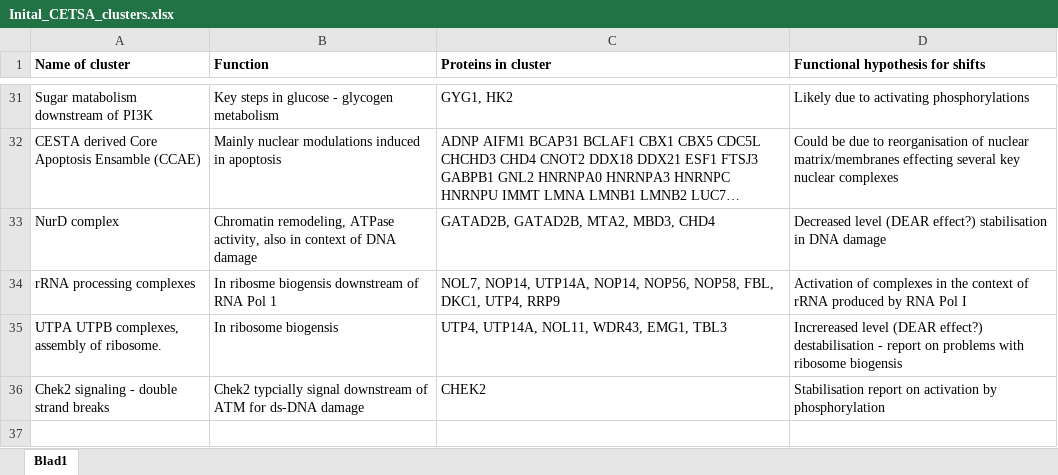
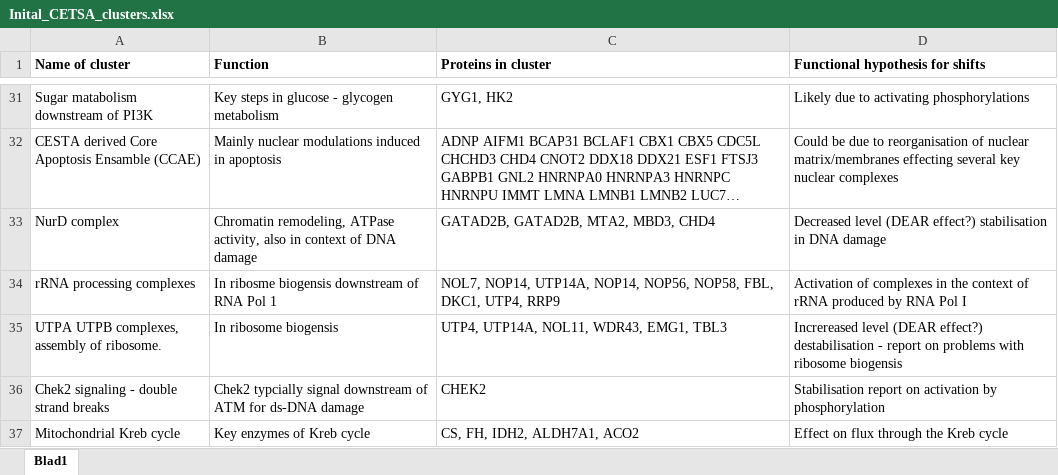
Before and after one commit to mgerault/IMPRINTS.CETSA.app, an Excel workbook: data-raw/Inital_CETSA_clusters.xlsx, sheet Blad1, drawn as a sheet; only a part is shown, gaps mark what is left out; long unchanged cells end in …; values as stored, in another font and other column widths than the file's, no borders; the diff names each change by its address in the sheet, - before the commit and + after, or states it on an @@ line.

Commit message:
Add files via upload

```diff
--- a/data-raw/Inital_CETSA_clusters.xlsx (sheet Blad1)
+++ b/data-raw/Inital_CETSA_clusters.xlsx (sheet Blad1)
+row 37: Mitochondrial Kreb cycle | Key enzymes of Kreb cycle | CS, FH, IDH2, ALDH7A1, ACO2 | Effect on flux through the Kreb cycle
```
